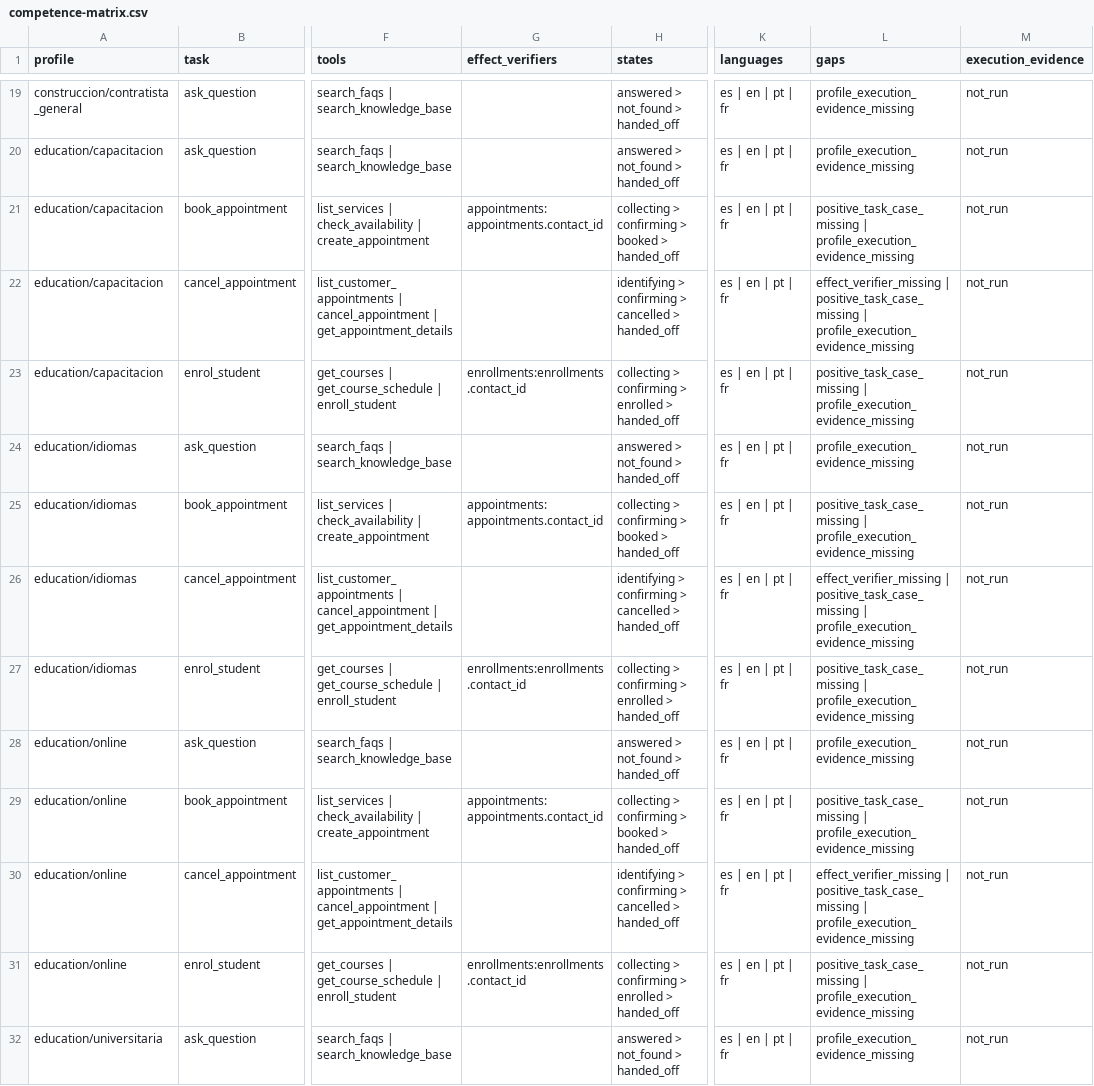
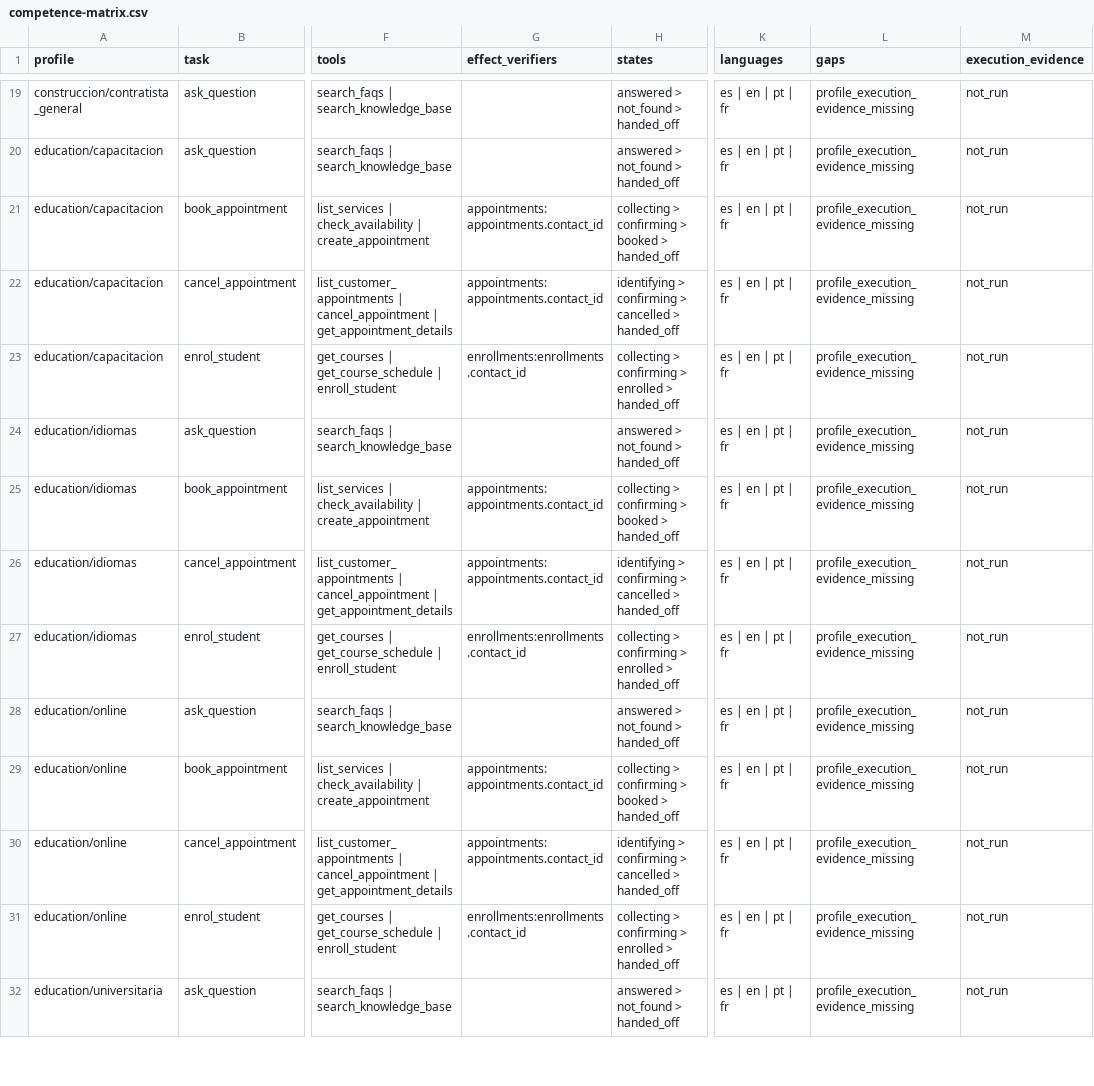
Before and after one commit to Nipko/sales-structure, a CSV file: docs/audits/2026-09-07/competence-matrix.csv, drawn as a sheet; only a part is shown, gaps mark what is left out; the diff covers the shown part only; the diff names each change by its address in the sheet, - before the commit and + after, or states it on an @@ line.

```diff
--- a/docs/audits/2026-09-07/competence-matrix.csv
+++ b/docs/audits/2026-09-07/competence-matrix.csv
-L21 (gaps): positive_task_case_missing | profile_execution_evidence_missing
+L21 (gaps): profile_execution_evidence_missing
-G22 (effect_verifiers): (empty)
+G22 (effect_verifiers): appointments:appointments.contact_id
-L22 (gaps): effect_verifier_missing | positive_task_case_missing | profile_execution_evidence_missing
+L22 (gaps): profile_execution_evidence_missing
-L23 (gaps): positive_task_case_missing | profile_execution_evidence_missing
+L23 (gaps): profile_execution_evidence_missing
-L25 (gaps): positive_task_case_missing | profile_execution_evidence_missing
+L25 (gaps): profile_execution_evidence_missing
-G26 (effect_verifiers): (empty)
+G26 (effect_verifiers): appointments:appointments.contact_id
-L26 (gaps): effect_verifier_missing | positive_task_case_missing | profile_execution_evidence_missing
+L26 (gaps): profile_execution_evidence_missing
-L27 (gaps): positive_task_case_missing | profile_execution_evidence_missing
+L27 (gaps): profile_execution_evidence_missing
-L29 (gaps): positive_task_case_missing | profile_execution_evidence_missing
+L29 (gaps): profile_execution_evidence_missing
-G30 (effect_verifiers): (empty)
+G30 (effect_verifiers): appointments:appointments.contact_id
-L30 (gaps): effect_verifier_missing | positive_task_case_missing | profile_execution_evidence_missing
+L30 (gaps): profile_execution_evidence_missing
-L31 (gaps): positive_task_case_missing | profile_execution_evidence_missing
+L31 (gaps): profile_execution_evidence_missing
```
Also changed, not shown: 114 edited cells elsewhere in this file, 2 other files.
